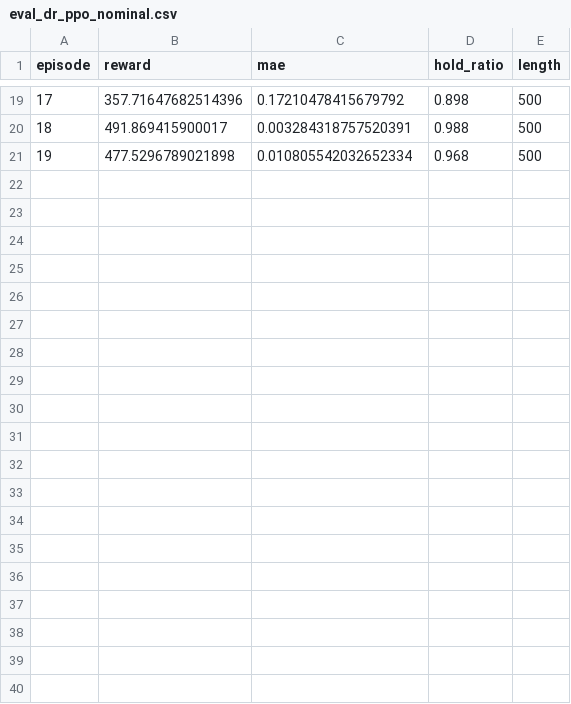
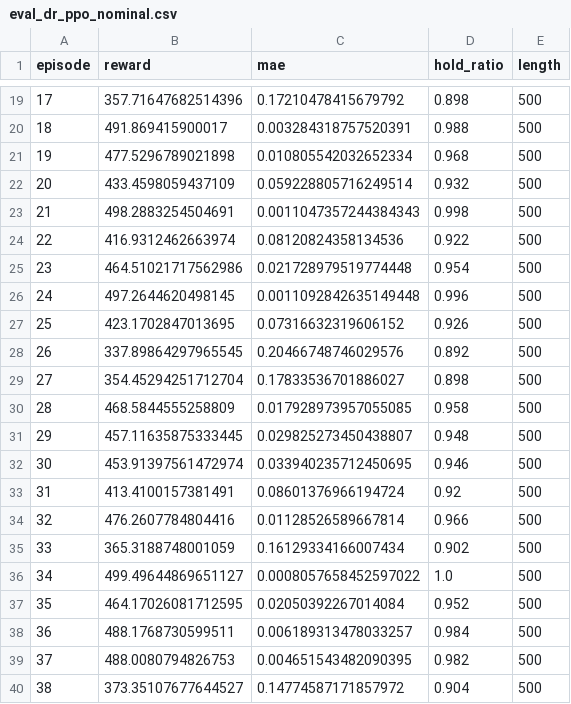
Before and after one commit to gtm1354509080/auv-embodied-sim, a CSV file: results/eval_dr_ppo_nominal.csv, drawn as a sheet; only a part is shown, gaps mark what is left out; the diff covers the shown part only; the diff names each change by its address in the sheet, - before the commit and + after, or states it on an @@ line.

```diff
--- a/results/eval_dr_ppo_nominal.csv
+++ b/results/eval_dr_ppo_nominal.csv
+row 22: 20 | 433.4598059437109 | 0.059228805716249514 | 0.932 | 500
+row 23: 21 | 498.2883254504691 | 0.0011047357244384343 | 0.998 | 500
+row 24: 22 | 416.9312462663974 | 0.08120824358134536 | 0.922 | 500
+row 25: 23 | 464.51021717562986 | 0.021728979519774448 | 0.954 | 500
+row 26: 24 | 497.2644620498145 | 0.0011092842635149448 | 0.996 | 500
+row 27: 25 | 423.1702847013695 | 0.07316632319606152 | 0.926 | 500
+row 28: 26 | 337.89864297965545 | 0.20466748746029576 | 0.892 | 500
+row 29: 27 | 354.45294251712704 | 0.17833536701886027 | 0.898 | 500
+row 30: 28 | 468.5844555258809 | 0.017928973957055085 | 0.958 | 500
+row 31: 29 | 457.11635875333445 | 0.029825273450438807 | 0.948 | 500
+row 32: 30 | 453.91397561472974 | 0.033940235712450695 | 0.946 | 500
+row 33: 31 | 413.4100157381491 | 0.08601376966194724 | 0.92 | 500
+row 34: 32 | 476.2607784804416 | 0.01128526589667814 | 0.966 | 500
+row 35: 33 | 365.3188748001059 | 0.16129334166007434 | 0.902 | 500
+row 36: 34 | 499.49644869651127 | 0.0008057658452597022 | 1.0 | 500
+row 37: 35 | 464.17026081712595 | 0.02050392267014084 | 0.952 | 500
+row 38: 36 | 488.1768730599511 | 0.006189313478033257 | 0.984 | 500
+row 39: 37 | 488.0080794826753 | 0.004651543482090395 | 0.982 | 500
+row 40: 38 | 373.35107677644527 | 0.14774587171857972 | 0.904 | 500
```
Also changed, not shown: 11 added rows elsewhere in this file, results/eval_dr_ppo_nominal_mass1.15.csv, results/eval_dr_ppo_pulse.csv, 69 other files.
